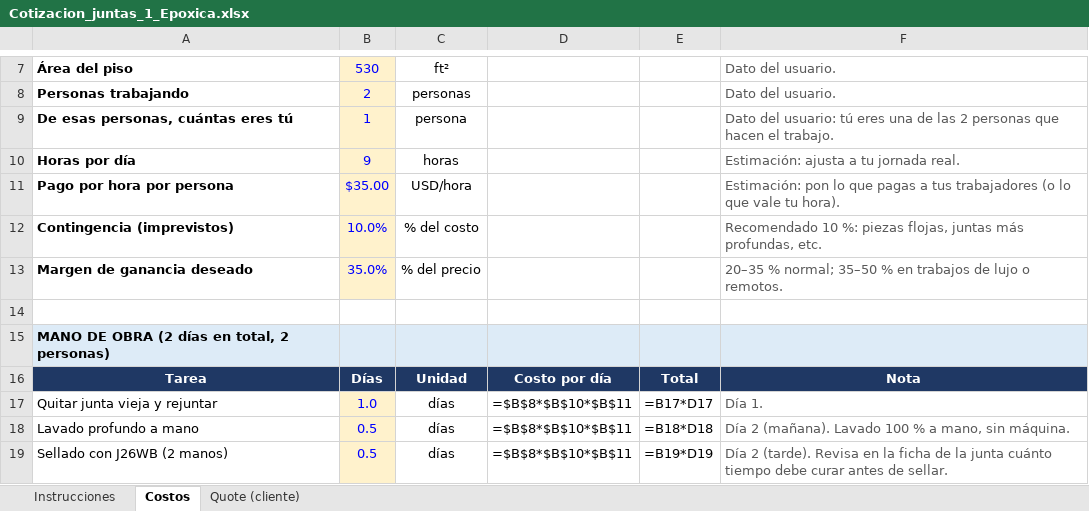
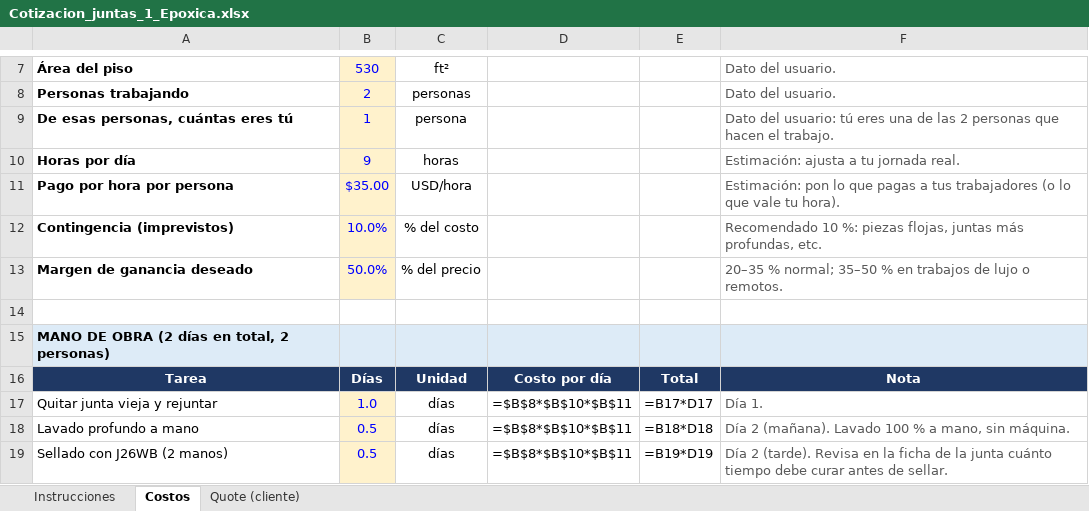
Before and after one commit to fabriciodigom91-oss/29, an Excel workbook: cotizaciones/Cotizacion_juntas_1_Epoxica.xlsx, sheet Costos, drawn as a sheet; only a part is shown, gaps mark what is left out; values as stored, in another font and other column widths than the file's, no borders; formulas without a stored value are shown as written; the diff names each change by its address in the sheet, - before the commit and + after, or states it on an @@ line.

```diff
--- a/cotizaciones/Cotizacion_juntas_1_Epoxica.xlsx (sheet Costos)
+++ b/cotizaciones/Cotizacion_juntas_1_Epoxica.xlsx (sheet Costos)
-B13: 35.0%
+B13: 50.0%
```
Also changed, not shown: cotizaciones/Cotizacion_juntas_2_Cementosa_alto_desempeno.xlsx, cotizaciones/Cotizacion_juntas_3_Arena_polimerica.xlsx, 3 other files.
